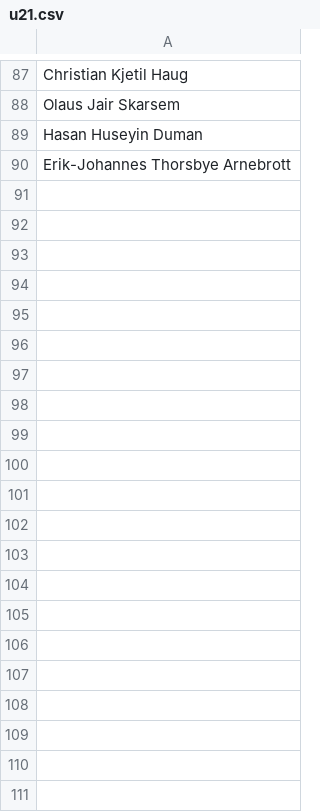
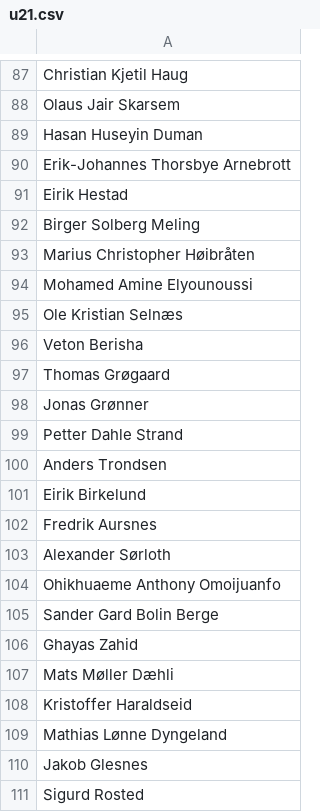
Before and after one commit to joaorsb/nff_players, a CSV file: names/u21.csv, drawn as a sheet; only a part is shown, gaps mark what is left out; the diff names each change by its address in the sheet, - before the commit and + after, or states it on an @@ line.

```diff
--- a/names/u21.csv
+++ b/names/u21.csv
+row 91: Eirik Hestad
+row 92: Birger Solberg Meling
+row 93: Marius Christopher Høibråten
+row 94: Mohamed Amine Elyounoussi
+row 95: Ole Kristian Selnæs
+row 96: Veton Berisha
+row 97: Thomas Grøgaard
+row 98: Jonas Grønner
+row 99: Petter Dahle Strand
+row 100: Anders Trondsen
+row 101: Eirik Birkelund
+row 102: Fredrik Aursnes
+row 103: Alexander Sørloth
+row 104: Ohikhuaeme Anthony Omoijuanfo
+row 105: Sander Gard Bolin Berge
+row 106: Ghayas Zahid
+row 107: Mats Møller Dæhli
+row 108: Kristoffer Haraldseid
+row 109: Mathias Lønne Dyngeland
+row 110: Jakob Glesnes
+row 111: Sigurd Rosted
```
Also changed, not shown: names/u17.csv, names/u18.csv, 1 other file.
